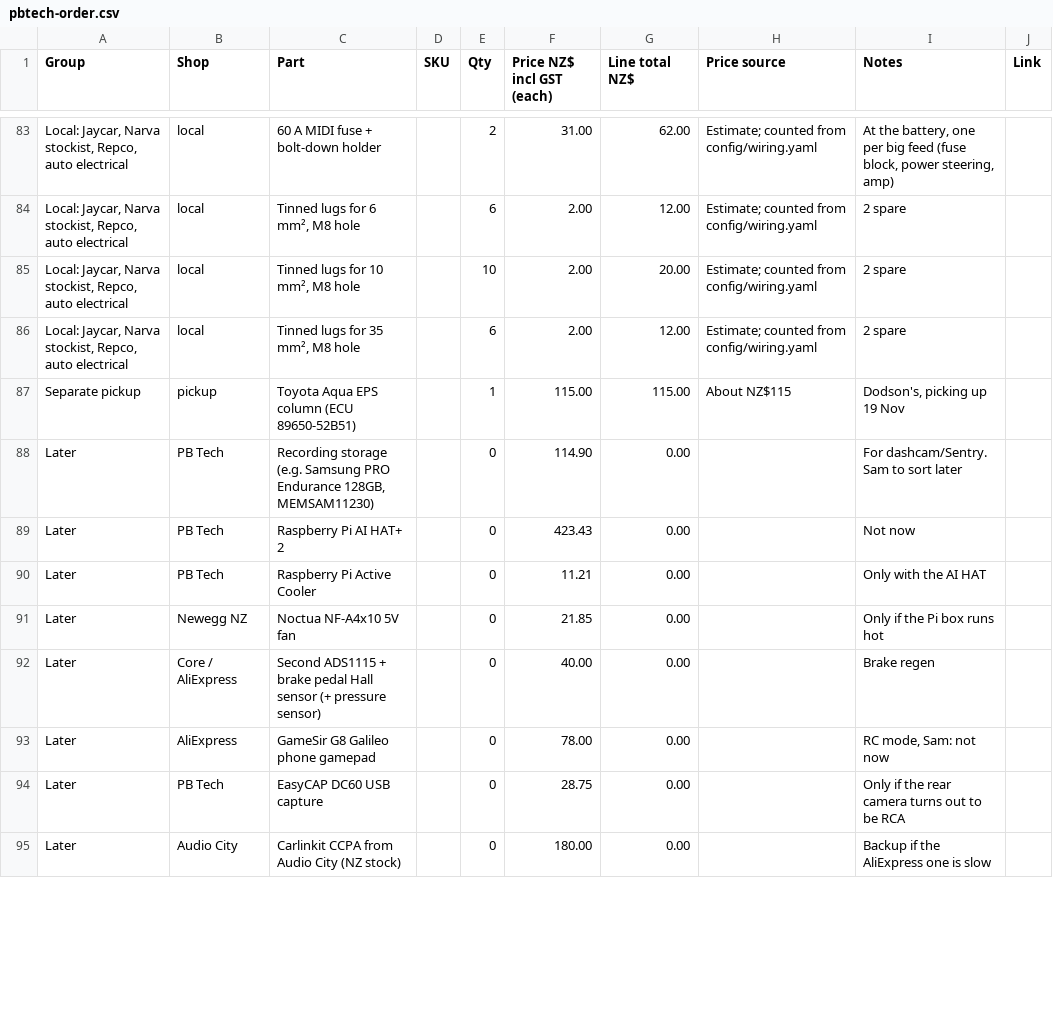
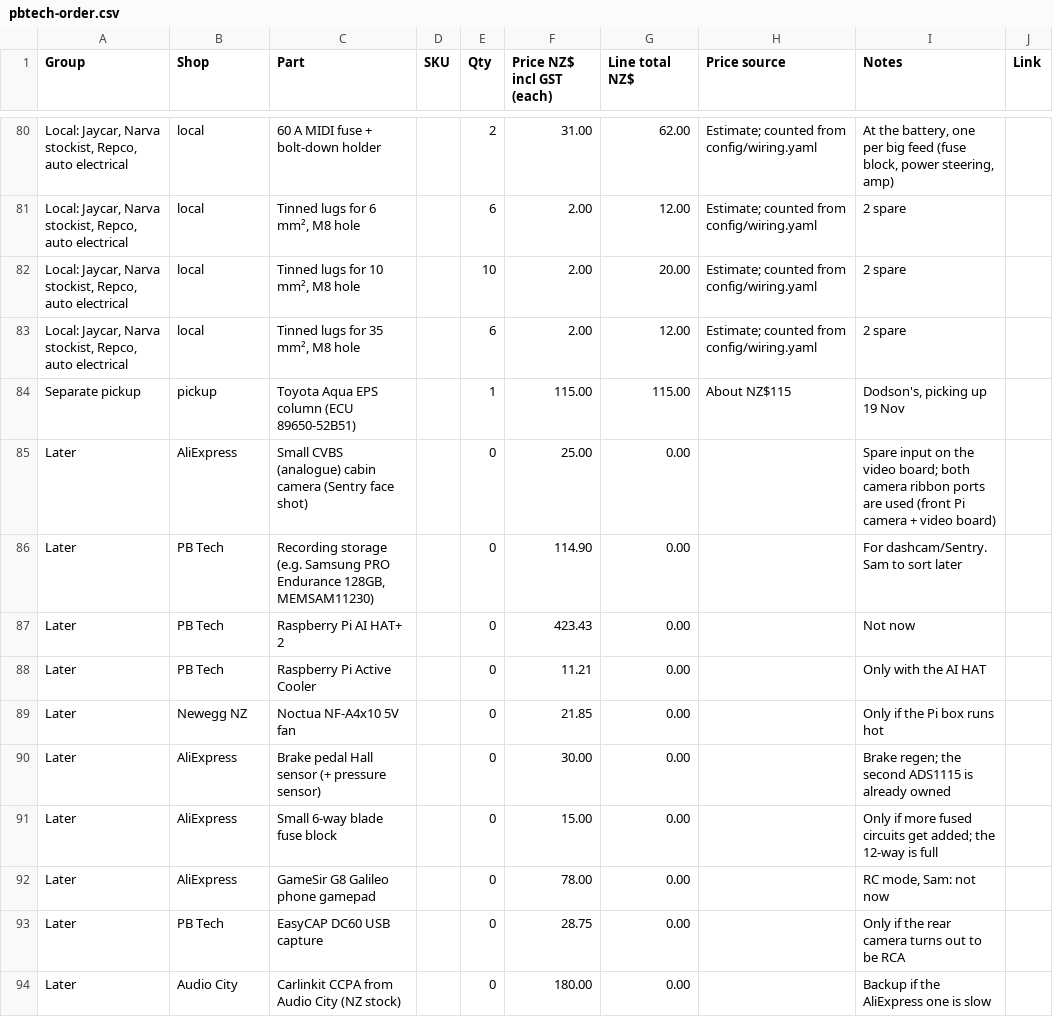
Before and after one commit to electrumnz/TERYXDACTL, a CSV file: docs/pbtech-order.csv, drawn as a sheet; only a part is shown, gaps mark what is left out; addresses are those after the commit; the diff covers the shown part only; the diff names each change by its address in the sheet, - before the commit and + after, or states it on an @@ line.

```diff
--- a/docs/pbtech-order.csv
+++ b/docs/pbtech-order.csv
+row 85: Later | AliExpress | Small CVBS (analogue) cabin camera (Sentry face shot) |  | 0 | 25.00 | 0.00 |  | Spare input on the video board; both camera ribbon ports are used (front Pi camera + video board)
-B90 (Shop): Core / AliExpress
+B90 (Shop): AliExpress
-C90 (Part): Second ADS1115 + brake pedal Hall…
+C90 (Part): Brake pedal Hall…
-F90 (Price NZ$ incl GST (each)): 40.00
+F90 (Price NZ$ incl GST (each)): 30.00
-I90 (Notes): Brake regen
+I90 (Notes): Brake regen; the second ADS1115 is already owned
+row 91: Later | AliExpress | Small 6-way blade fuse block |  | 0 | 15.00 | 0.00 |  | Only if more fused circuits get added; the 12-way is full
```
Also changed, not shown: 1 added row, 4 removed rows and 16 edited cells elsewhere in this file, 15 other files.
